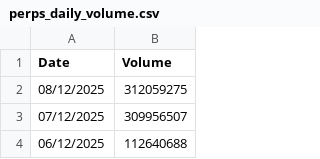
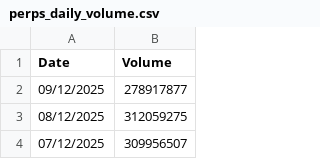
Before and after one commit to srijani-raccoons/jup-perps-volumes, a CSV file: perps_daily_volume.csv, drawn as a sheet; only a part is shown; the shorter side is filled out with more unchanged rows; the diff names each change by its address in the sheet, - before the commit and + after, or states it on an @@ line.

```diff
--- a/perps_daily_volume.csv
+++ b/perps_daily_volume.csv
+row 2: 09/12/2025 | 278917877
```
Also changed, not shown: 1 other file.
